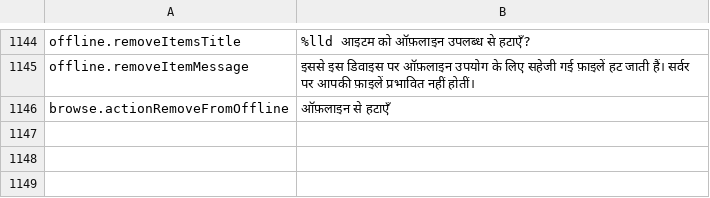
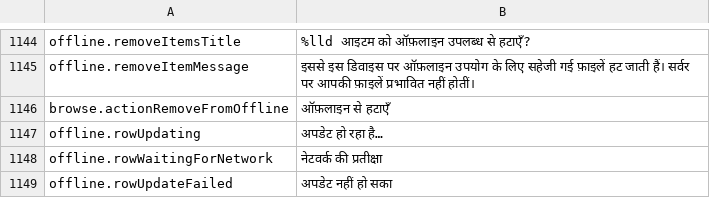
Before and after one commit to PhillipMaizza/NextExplorer-iOS, a TSV file: Packages/Localization/translations/hi.tsv, drawn as a sheet; only a part is shown, gaps mark what is left out.

Commit message:
NXTIOS-0124: the Offline tab shows the space it takes and each pinned item's update state

```diff
--- a/Packages/Localization/translations/hi.tsv
+++ b/Packages/Localization/translations/hi.tsv
@@ -1146 +1146,4 @@ offline.removeItemMessage	इससे इस डिवाइस पर ऑफ
 browse.actionRemoveFromOffline	ऑफ़लाइन से हटाएँ
+offline.rowUpdating	अपडेट हो रहा है…
+offline.rowWaitingForNetwork	नेटवर्क की प्रतीक्षा
+offline.rowUpdateFailed	अपडेट नहीं हो सका
```
Also changed, not shown: Packages/Localization/translations/ar.tsv, Packages/Localization/translations/el.tsv, 36 other files.
